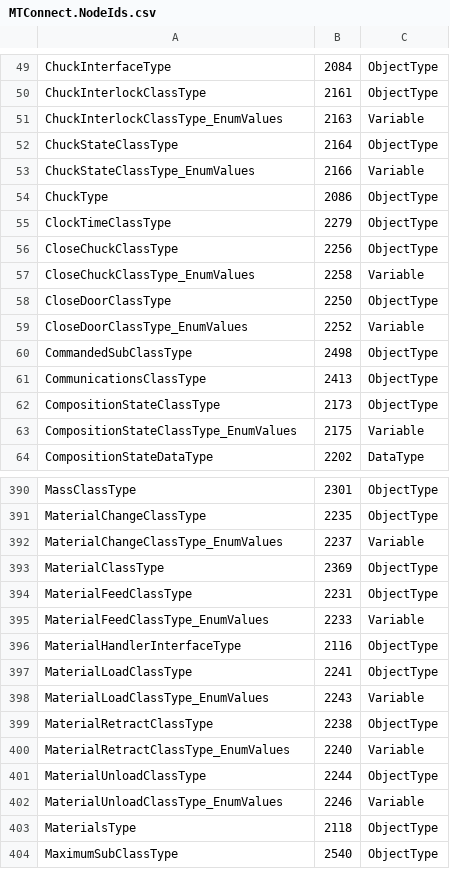
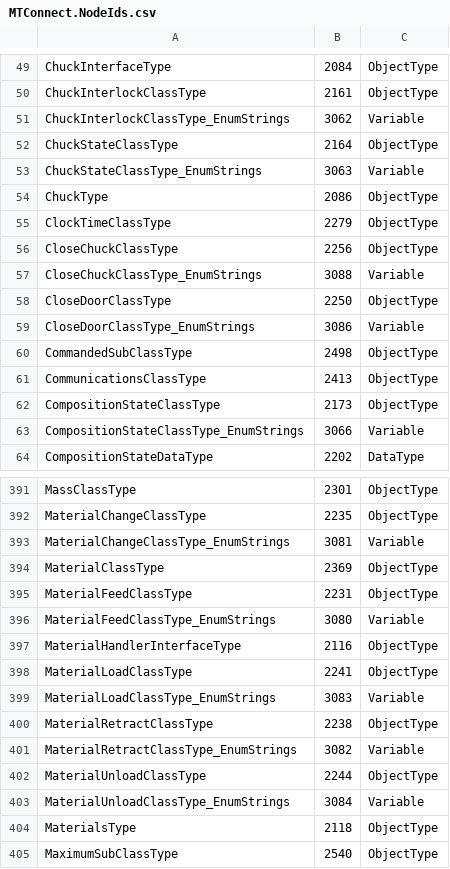
Before and after one commit to mtconnect/opc_ua_architecture, a CSV file: MTConnect.NodeIds.csv, drawn as a sheet; only a part is shown, gaps mark what is left out; the diff covers the shown part only.

```diff
--- a/MTConnect.NodeIds.csv
+++ b/MTConnect.NodeIds.csv
@@ -50,5 +50,5 @@ ChuckInterfaceType,2084,ObjectType
 ChuckInterlockClassType,2161,ObjectType
-ChuckInterlockClassType_EnumValues,2163,Variable
+ChuckInterlockClassType_EnumStrings,3062,Variable
 ChuckStateClassType,2164,ObjectType
-ChuckStateClassType_EnumValues,2166,Variable
+ChuckStateClassType_EnumStrings,3063,Variable
 ChuckType,2086,ObjectType
@@ -56,5 +56,5 @@ ClockTimeClassType,2279,ObjectType
 CloseChuckClassType,2256,ObjectType
-CloseChuckClassType_EnumValues,2258,Variable
+CloseChuckClassType_EnumStrings,3088,Variable
 CloseDoorClassType,2250,ObjectType
-CloseDoorClassType_EnumValues,2252,Variable
+CloseDoorClassType_EnumStrings,3086,Variable
 CommandedSubClassType,2498,ObjectType
@@ -62,3 +62,3 @@ CommunicationsClassType,2413,ObjectType
 CompositionStateClassType,2173,ObjectType
-CompositionStateClassType_EnumValues,2175,Variable
+CompositionStateClassType_EnumStrings,3066,Variable
 CompositionStateDataType,2202,DataType
@@ -391,13 +392,13 @@ MassClassType,2301,ObjectType
 MaterialChangeClassType,2235,ObjectType
-MaterialChangeClassType_EnumValues,2237,Variable
+MaterialChangeClassType_EnumStrings,3081,Variable
 MaterialClassType,2369,ObjectType
 MaterialFeedClassType,2231,ObjectType
-MaterialFeedClassType_EnumValues,2233,Variable
+MaterialFeedClassType_EnumStrings,3080,Variable
 MaterialHandlerInterfaceType,2116,ObjectType
 MaterialLoadClassType,2241,ObjectType
-MaterialLoadClassType_EnumValues,2243,Variable
+MaterialLoadClassType_EnumStrings,3083,Variable
 MaterialRetractClassType,2238,ObjectType
-MaterialRetractClassType_EnumValues,2240,Variable
+MaterialRetractClassType_EnumStrings,3082,Variable
 MaterialUnloadClassType,2244,ObjectType
-MaterialUnloadClassType_EnumValues,2246,Variable
+MaterialUnloadClassType_EnumStrings,3084,Variable
 MaterialsType,2118,ObjectType
```
Also changed, not shown: 22 added rows, 21 removed rows and 4 edited cells elsewhere in this file, MTConnectNodeIds.csv, 4 other files.
